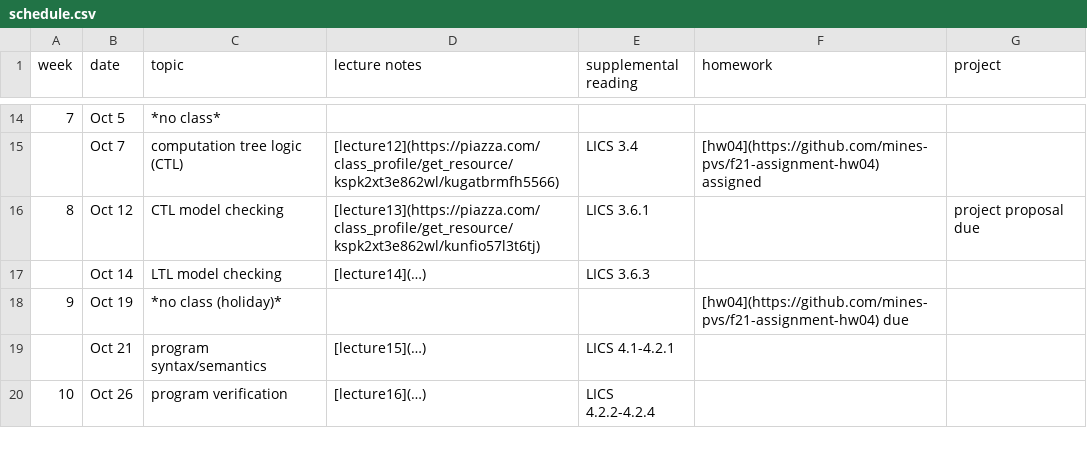
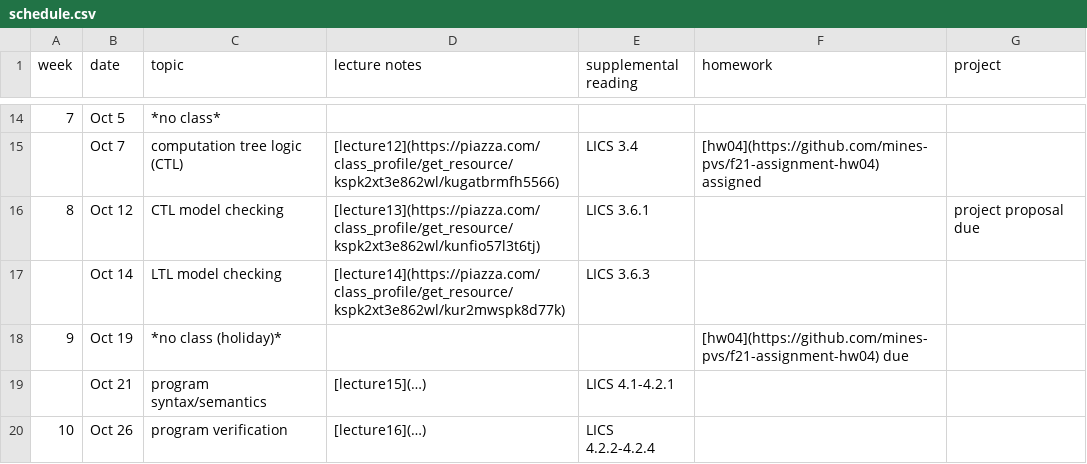
Before and after one commit to mines-pvs/f21-syllabus, a CSV file: schedule.csv, drawn as a sheet; only a part is shown, gaps mark what is left out.

Commit message:
Update schedule.csv

```diff
--- a/schedule.csv
+++ b/schedule.csv
@@ -16,3 +16,3 @@ week,date,topic,lecture notes,supplemental reading,homework,project
 8,Oct 12,CTL model checking,[lecture13](https://piazza.com/class_profile/get_resource/kspk2xt3e862wl/kunfio57l3t6tj),LICS 3.6.1,,project proposal due
-,Oct 14,LTL model checking,[lecture14](…),LICS 3.6.3,,
+,Oct 14,LTL model checking,[lecture14](https://piazza.com/class_profile/get_resource/kspk2xt3e862wl/kur2mwspk8d77k),LICS 3.6.3,,
 9,Oct 19,*no class (holiday)*,,,[hw04](https://github.com/mines-pvs/f21-assignment-hw04) due,
```
